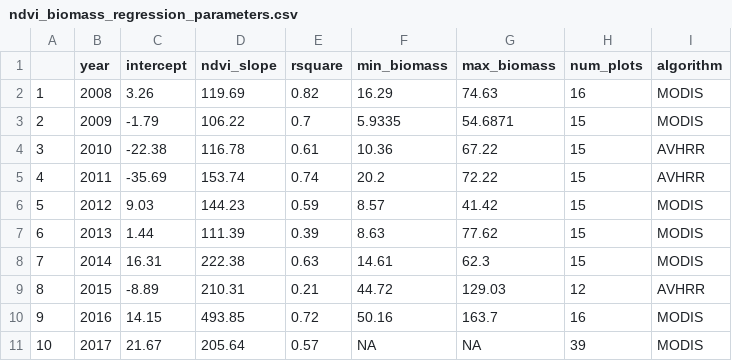
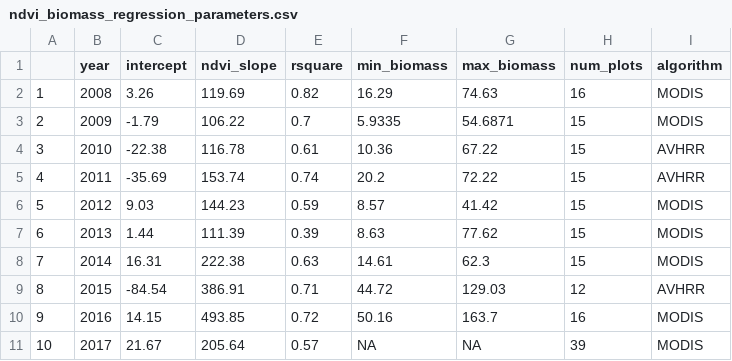
Before and after one commit to atredennick/usses_water, a CSV file: data/estimated_biomass/ndvi_biomass_regression_parameters.csv, drawn as a sheet.

```diff
--- a/data/estimated_biomass/ndvi_biomass_regression_parameters.csv
+++ b/data/estimated_biomass/ndvi_biomass_regression_parameters.csv
@@ -8,3 +8,3 @@
 "7",2014,16.31,222.38,0.63,14.61,62.3,15,"MODIS"
-"8",2015,-8.89,210.31,0.21,44.72,129.03,12,"AVHRR"
+"8",2015,-84.54,386.91,0.71,44.72,129.03,12,"AVHRR"
 "9",2016,14.15,493.85,0.72,50.16,163.7,16,"MODIS"
```
Also changed, not shown: 9 other files.
